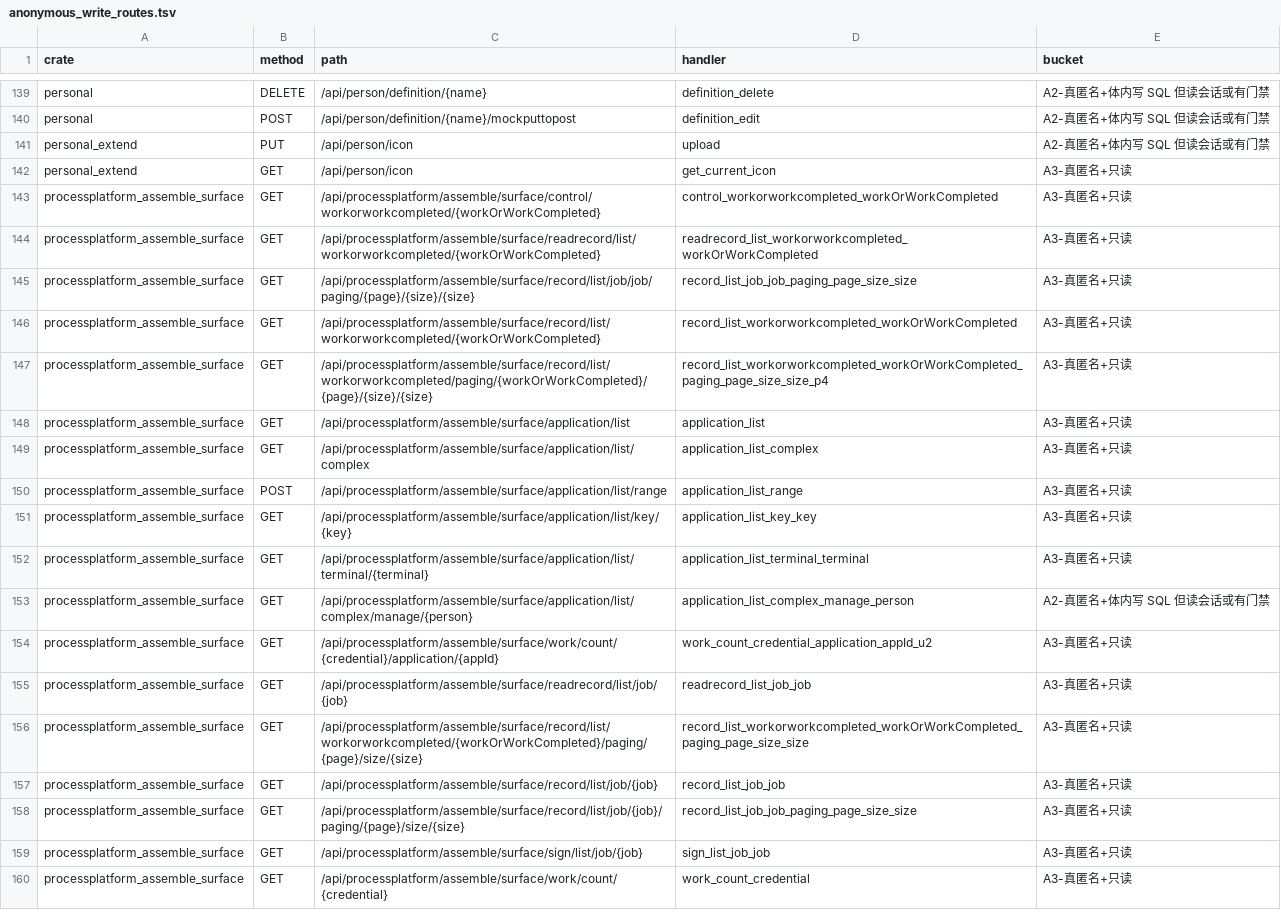
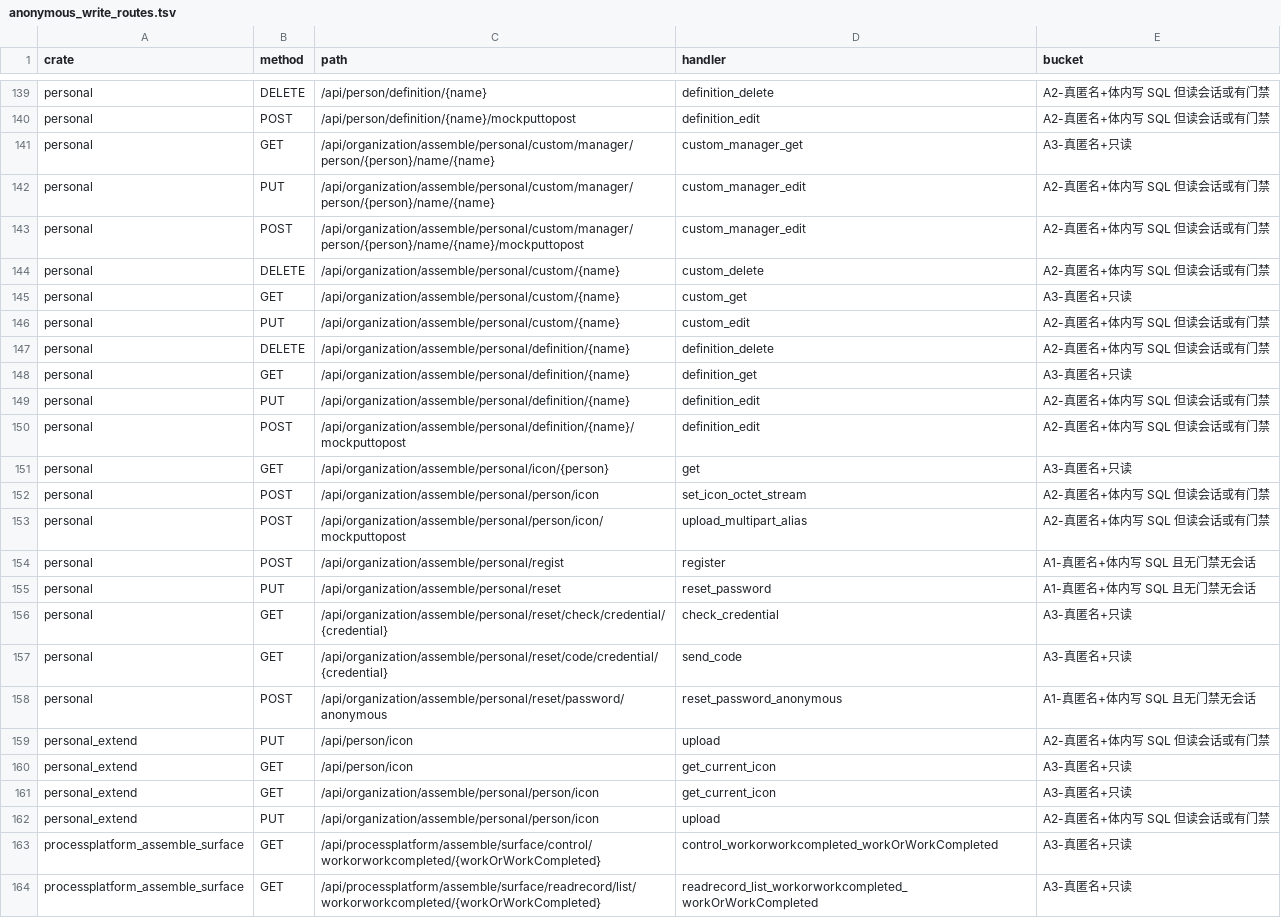
Before and after one commit to annsshadow/fakeToys, a TSV file: oa4rust/backend/docs/audits/artifacts/anonymous_write_routes.tsv, drawn as a sheet; only a part is shown, gaps mark what is left out; the shorter side is filled out with more unchanged rows.

```diff
--- a/oa4rust/backend/docs/audits/artifacts/anonymous_write_routes.tsv
+++ b/oa4rust/backend/docs/audits/artifacts/anonymous_write_routes.tsv
@@ -140,4 +140,24 @@ personal	DELETE	/api/person/definition/{name}	definition_delete	A2-真匿名+体
 personal	POST	/api/person/definition/{name}/mockputtopost	definition_edit	A2-真匿名+体内写 SQL 但读会话或有门禁
+personal	GET	/api/organization/assemble/personal/custom/manager/person/{person}/name/{name}	custom_manager_get	A3-真匿名+只读
+personal	PUT	/api/organization/assemble/personal/custom/manager/person/{person}/name/{name}	custom_manager_edit	A2-真匿名+体内写 SQL 但读会话或有门禁
+personal	POST	/api/organization/assemble/personal/custom/manager/person/{person}/name/{name}/mockputtopost	custom_manager_edit	A2-真匿名+体内写 SQL 但读会话或有门禁
+personal	DELETE	/api/organization/assemble/personal/custom/{name}	custom_delete	A2-真匿名+体内写 SQL 但读会话或有门禁
+personal	GET	/api/organization/assemble/personal/custom/{name}	custom_get	A3-真匿名+只读
+personal	PUT	/api/organization/assemble/personal/custom/{name}	custom_edit	A2-真匿名+体内写 SQL 但读会话或有门禁
+personal	DELETE	/api/organization/assemble/personal/definition/{name}	definition_delete	A2-真匿名+体内写 SQL 但读会话或有门禁
+personal	GET	/api/organization/assemble/personal/definition/{name}	definition_get	A3-真匿名+只读
+personal	PUT	/api/organization/assemble/personal/definition/{name}	definition_edit	A2-真匿名+体内写 SQL 但读会话或有门禁
+personal	POST	/api/organization/assemble/personal/definition/{name}/mockputtopost	definition_edit	A2-真匿名+体内写 SQL 但读会话或有门禁
+personal	GET	/api/organization/assemble/personal/icon/{person}	get	A3-真匿名+只读
+personal	POST	/api/organization/assemble/personal/person/icon	set_icon_octet_stream	A2-真匿名+体内写 SQL 但读会话或有门禁
+personal	POST	/api/organization/assemble/personal/person/icon/mockputtopost	upload_multipart_alias	A2-真匿名+体内写 SQL 但读会话或有门禁
+personal	POST	/api/organization/assemble/personal/regist	register	A1-真匿名+体内写 SQL 且无门禁无会话
+personal	PUT	/api/organization/assemble/personal/reset	reset_password	A1-真匿名+体内写 SQL 且无门禁无会话
+personal	GET	/api/organization/assemble/personal/reset/check/credential/{credential}	check_credential	A3-真匿名+只读
+personal	GET	/api/organization/assemble/personal/reset/code/credential/{credential}	send_code	A3-真匿名+只读
+personal	POST	/api/organization/assemble/personal/reset/password/anonymous	reset_password_anonymous	A1-真匿名+体内写 SQL 且无门禁无会话
 personal_extend	PUT	/api/person/icon	upload	A2-真匿名+体内写 SQL 但读会话或有门禁
 personal_extend	GET	/api/person/icon	get_current_icon	A3-真匿名+只读
+personal_extend	GET	/api/organization/assemble/personal/person/icon	get_current_icon	A3-真匿名+只读
+personal_extend	PUT	/api/organization/assemble/personal/person/icon	upload	A2-真匿名+体内写 SQL 但读会话或有门禁
 processplatform_assemble_surface	GET	/api/processplatform/assemble/surface/control/workorworkcompleted/{workOrWorkCompleted}	control_workorworkcompleted_workOrWorkCompleted	A3-真匿名+只读
```
Also changed, not shown: oa4rust/backend/docs/audits/artifacts/write_gating_residual.tsv, oa4rust/backend/docs/audits/artifacts/write_routes_indirect_gated.tsv, 2 other files.
